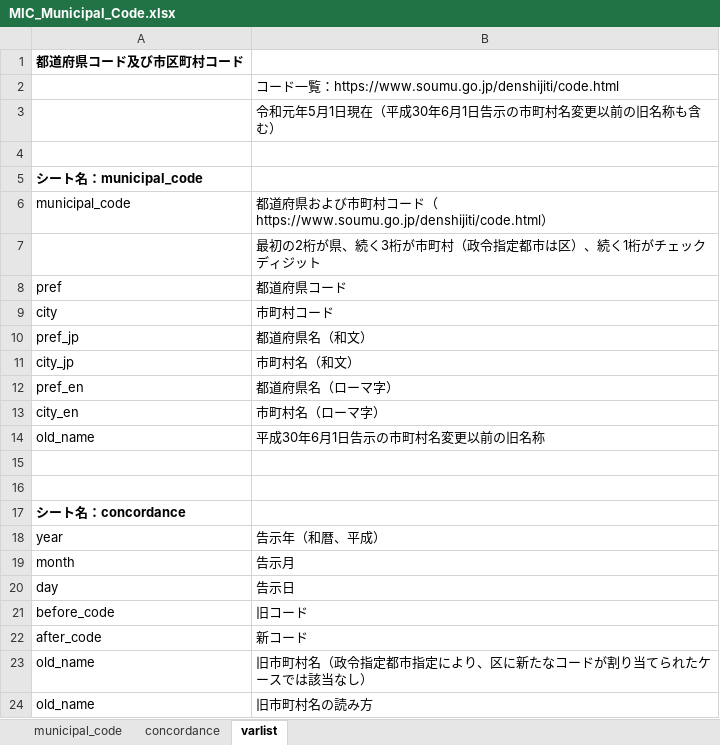
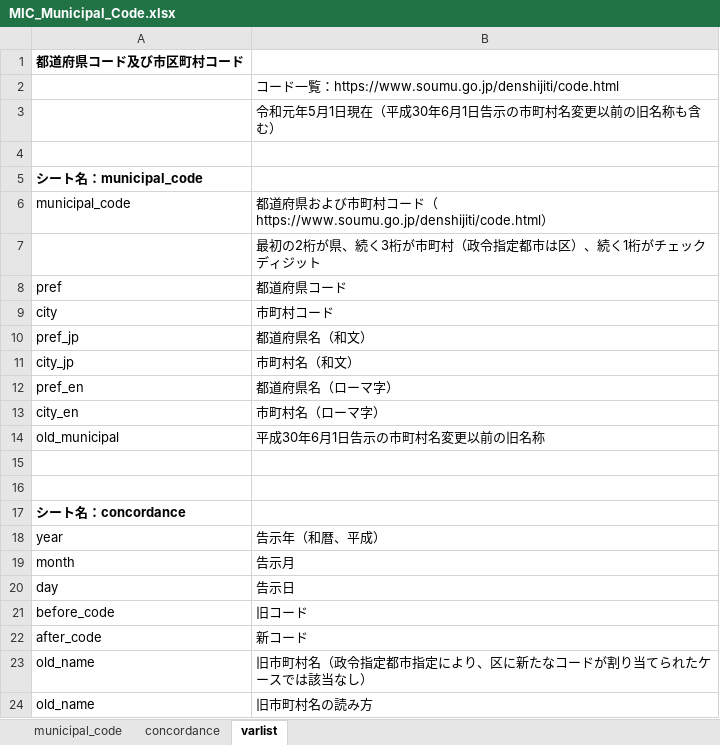
Before and after one commit to kensukesuzuki04/JPGovStat, an Excel workbook: MIC_Municipal_Code.xlsx, sheet varlist, drawn as a sheet; values as stored, in another font and other column widths than the file's, no borders; the diff names each change by its address in the sheet, - before the commit and + after, or states it on an @@ line.

Commit message:
変数名修正

```diff
--- a/MIC_Municipal_Code.xlsx (sheet varlist)
+++ b/MIC_Municipal_Code.xlsx (sheet varlist)
-A14: old_name
+A14: old_municipal
```
Also changed, not shown: sheet municipal_code.
